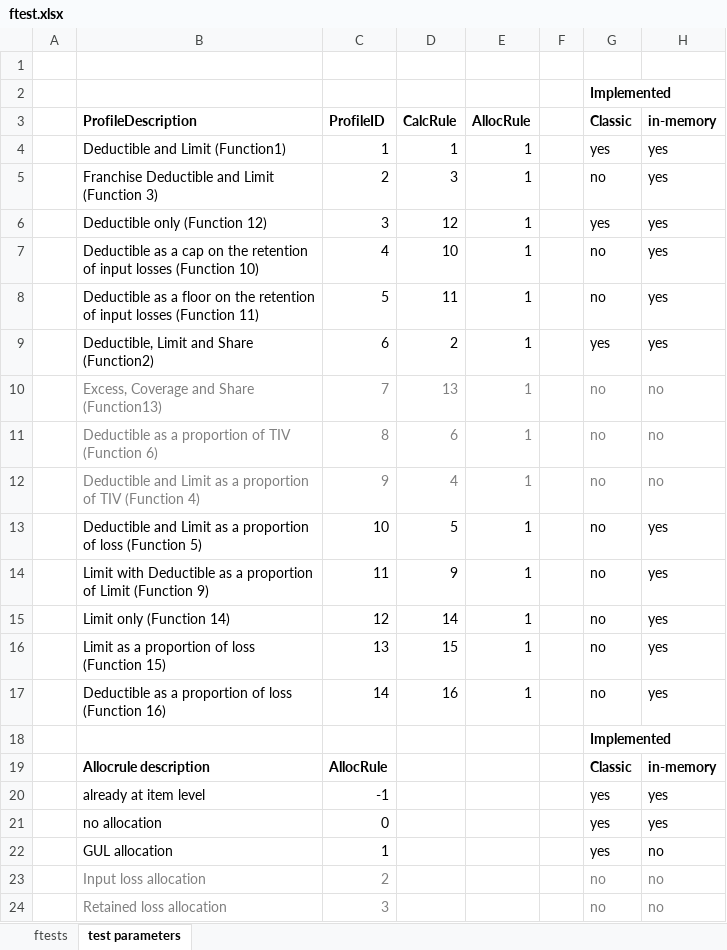
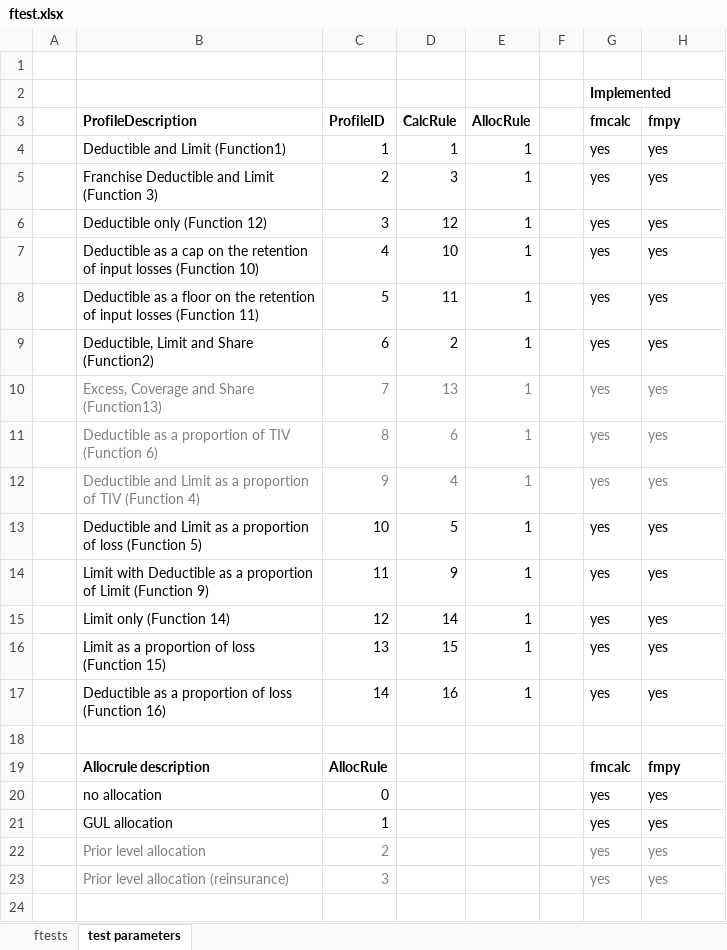
Before and after one commit to OasisLMF/ktest, an Excel workbook: ftest/ftest.xlsx, sheet test parameters, drawn as a sheet; values as stored, in another font and other column widths than the file's, no borders; removed rows and columns are numbered as before the commit, all else as after; the diff names each change by its address in the sheet, - before the commit and + after, or states it on an @@ line.

```diff
--- a/ftest/ftest.xlsx (sheet test parameters)
+++ b/ftest/ftest.xlsx (sheet test parameters)
-G3: Classic
+G3: fmcalc
-H3: in-memory
+H3: fmpy
-G5 (fmcalc): no
+G5 (fmcalc): yes
-G7:G8 (fmcalc): no
+G7:G8 (fmcalc): yes
-G10:G17 (fmcalc): no
+G10:G17 (fmcalc): yes
-H10:H12 (fmpy): no
+H10:H12 (fmpy): yes
-G18 (fmcalc): Implemented
+G18 (fmcalc): (empty)
-G19 (fmcalc): Classic
+G19 (fmcalc): fmcalc
-H19 (fmpy): in-memory
+H19 (fmpy): fmpy
-row 20:  | already at item level | -1 |  |  |  | yes | yes
-H21 (fmpy): no
+H21 (fmpy): yes
-row 23:  | Input loss allocation | 2 |  |  |  | no | no
-row 24:  | Retained loss allocation | 3 |  |  |  | no | no
+row 22:  | Prior level allocation | 2 |  |  |  | yes | yes
+row 23:  | Prior level allocation (reinsurance) | 3 |  |  |  | yes | yes
```
Also changed, not shown: sheet ftests, 38 other files.
